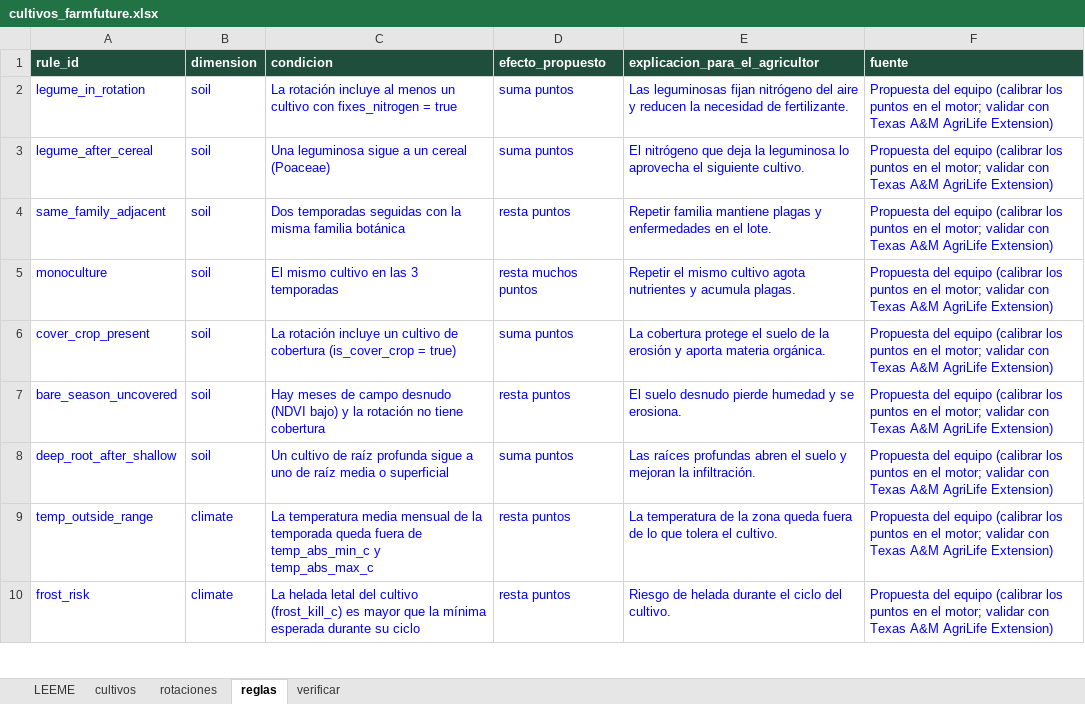
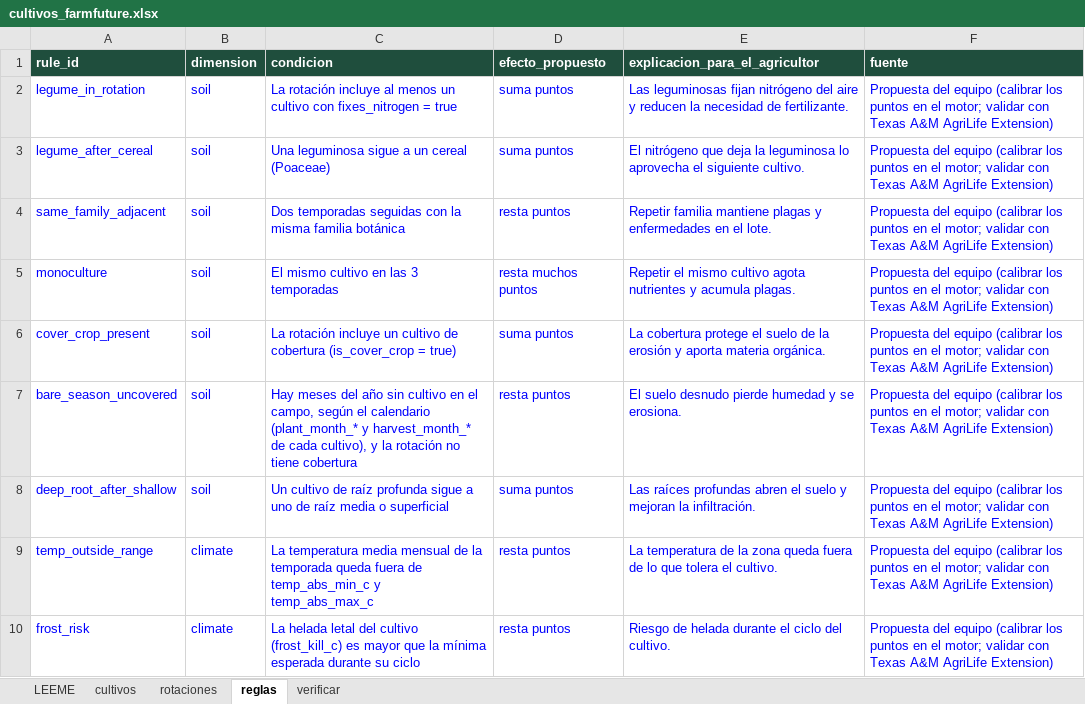
Before and after one commit to nerlis-otero/FarmGo, an Excel workbook: data/cultivos_farmfuture.xlsx, sheet reglas, drawn as a sheet; only a part is shown; values as stored, in another font and other column widths than the file's, no borders; the diff names each change by its address in the sheet, - before the commit and + after, or states it on an @@ line.

Commit message:
Agregar meses de siembra y cosecha a la tabla de cultivos

```diff
--- a/data/cultivos_farmfuture.xlsx (sheet reglas)
+++ b/data/cultivos_farmfuture.xlsx (sheet reglas)
-C7 (condicion): Hay meses de campo desnudo (NDVI bajo) y la…
+C7 (condicion): Hay meses del año sin cultivo en el campo, según el calendario (plant_month_* y harvest_month_* de cada cultivo), y la…
```
Also changed, not shown: sheet cultivos, sheet verificar, sheet LEEME, 1 other file.
